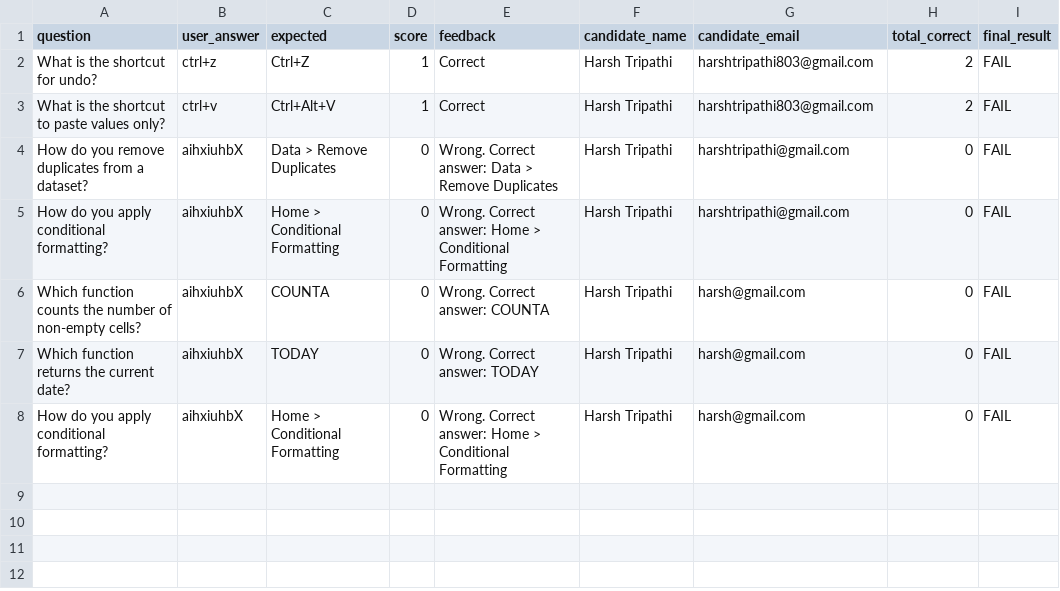
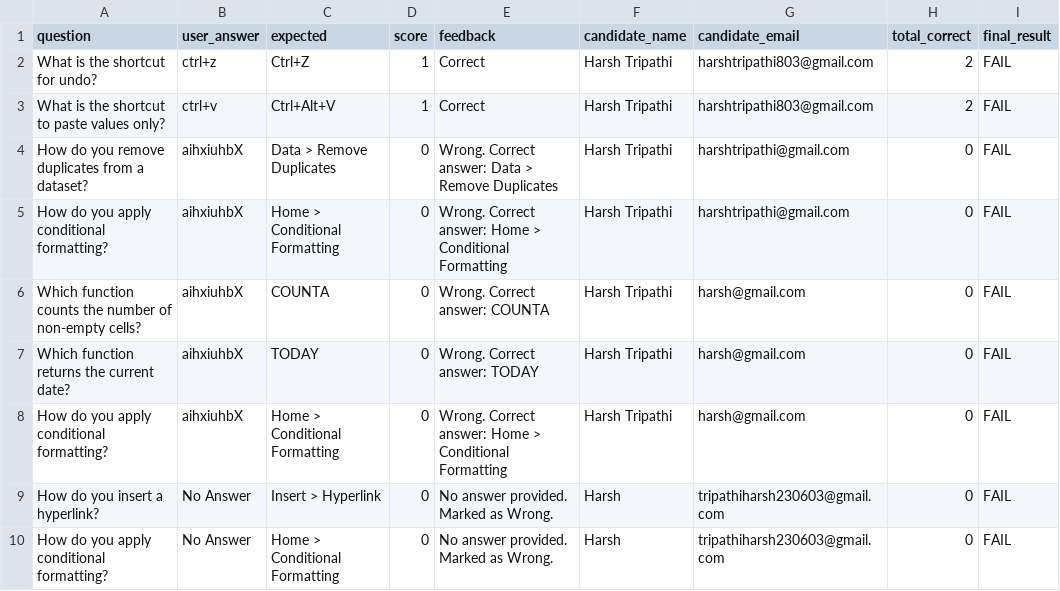
Before and after one commit to harsh-tr3010/excel-ai-interviewer, a CSV file: results/all_results.csv, drawn as a sheet.

```diff
--- a/results/all_results.csv
+++ b/results/all_results.csv
@@ -8 +8,3 @@ Which function returns the current date?,aihxiuhbX,TODAY,0,Wrong. Correct answer
 How do you apply conditional formatting?,aihxiuhbX,Home > Conditional Formatting,0,Wrong. Correct answer: Home > Conditional Formatting,Harsh Tripathi,harsh@gmail.com,0,FAIL
+How do you insert a hyperlink?,No Answer,Insert > Hyperlink,0,No answer provided. Marked as Wrong.,Harsh ,tripathiharsh230603@gmail.com,0,FAIL
+How do you apply conditional formatting?,No Answer,Home > Conditional Formatting,0,No answer provided. Marked as Wrong.,Harsh ,tripathiharsh230603@gmail.com,0,FAIL
```
Also changed, not shown: 9 other files.
